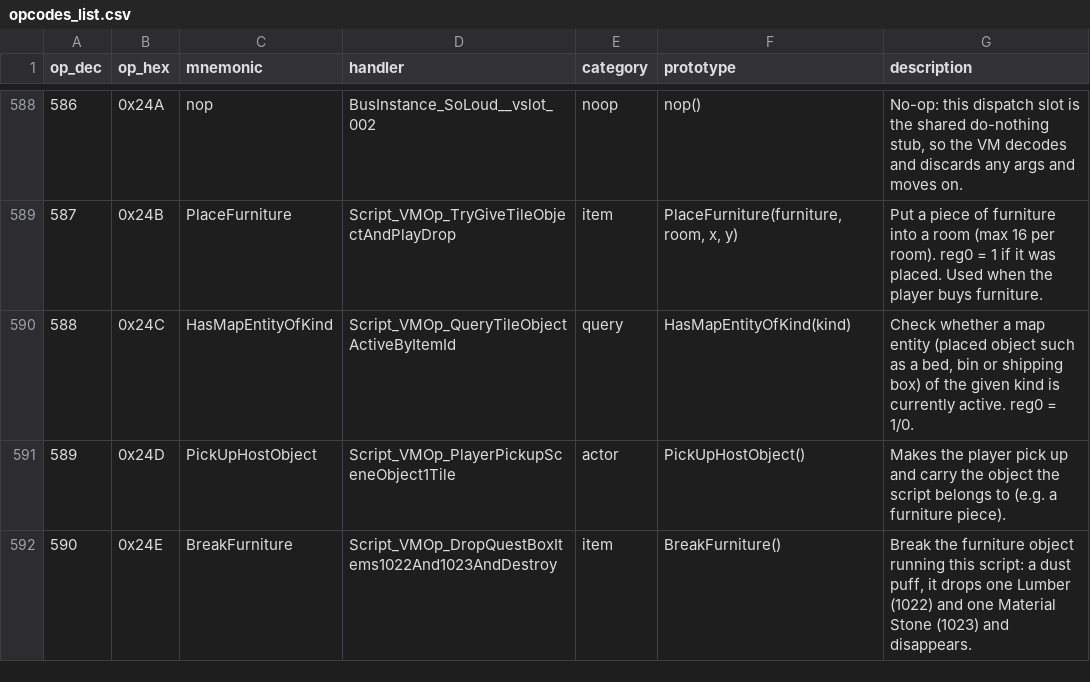
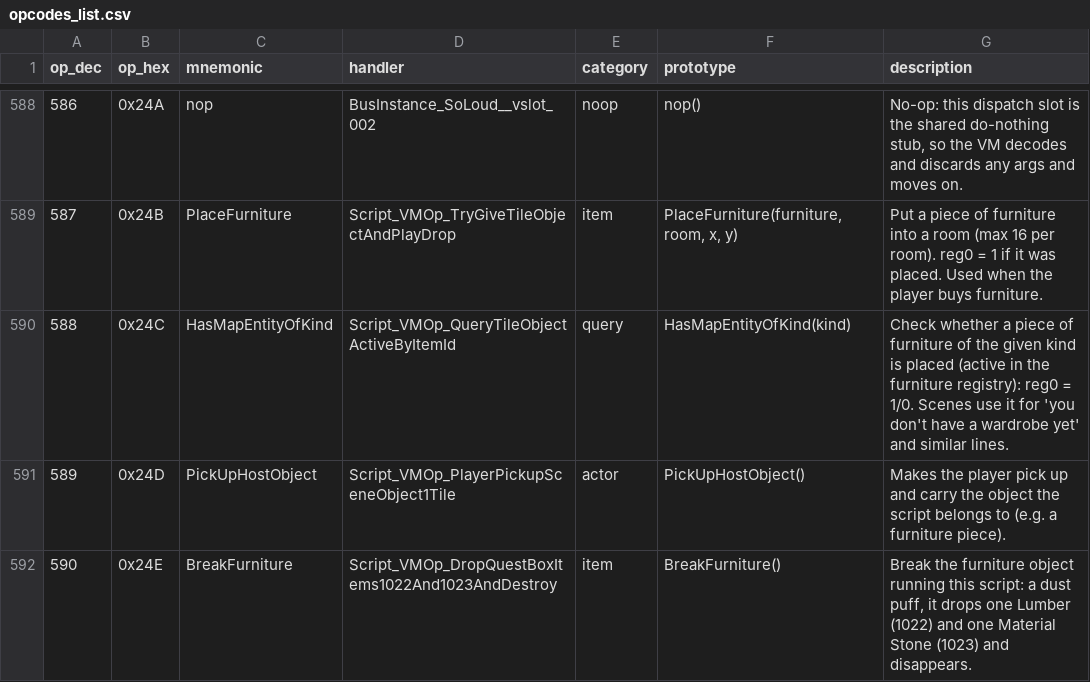
Before and after one commit to arryndoestech/rf4-modkit, a CSV file: opcodes_list.csv, drawn as a sheet; only a part is shown, gaps mark what is left out.

Commit message:
Variable xrefs: every read / write of a named FLG_ / REG_ across all banks and em.bin (rf4s_modkit.varuses; '=' writes, compound assignments read+write; verified against the disassembly on every use checked) in the Reference window's flags list (reads / writes counts, a Used-by list that opens each use, live with unsaved edits) and the script view's right-click 'Uses of …'; one per-bank scan feeds both this and the Event Manager's index. Op 588 HasMapEntityOfKind: furniture kinds named from their sprite archives (341 = wardrobe; 372 is the lumber/stone box, 382 the shipping bin, 366/367 fridges). Fixes: the editor no longer mutates a scene object when a rebuild moves it (a shared scene list kept the old entry); the selftest's disassembly cache hands out copies; a filtered list's direct refill cancels a pending one; the Event Manager test registers its second keyless scene first

```diff
--- a/opcodes_list.csv
+++ b/opcodes_list.csv
@@ -589,3 +589,3 @@ op_dec,op_hex,mnemonic,handler,category,prototype,description
 587,0x24B,PlaceFurniture,Script_VMOp_TryGiveTileObjectAndPlayDrop,item,"PlaceFurniture(furniture, room, x, y)",Put a piece of furniture into a room (max 16 per room). reg0 = 1 if it was placed. Used when the player buys furniture.
-588,0x24C,HasMapEntityOfKind,Script_VMOp_QueryTileObjectActiveByItemId,query,HasMapEntityOfKind(kind),"Check whether a map entity (placed object such as a bed, bin or shipping box) of the given kind is currently active. reg0 = 1/0."
+588,0x24C,HasMapEntityOfKind,Script_VMOp_QueryTileObjectActiveByItemId,query,HasMapEntityOfKind(kind),Check whether a piece of furniture of the given kind is placed (active in the furniture registry): reg0 = 1/0. Scenes use it for 'you don't have a wardrobe yet' and similar lines.
 589,0x24D,PickUpHostObject,Script_VMOp_PlayerPickupSceneObject1Tile,actor,PickUpHostObject(),Makes the player pick up and carry the object the script belongs to (e.g. a furniture piece).
```
Also changed, not shown: 8 other files.
